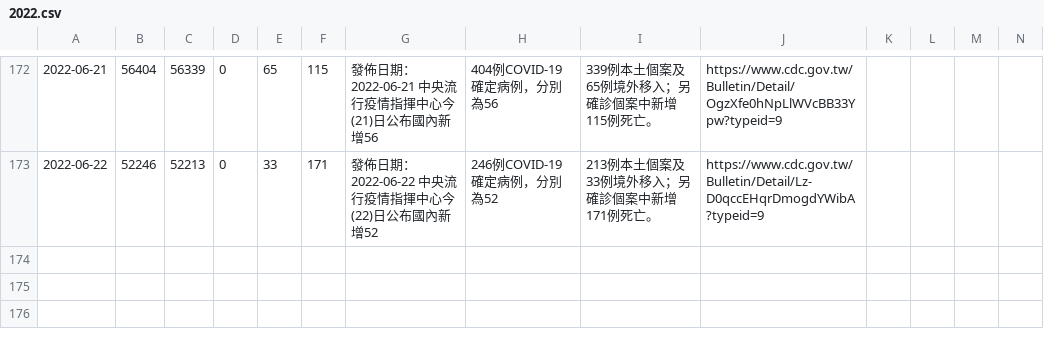
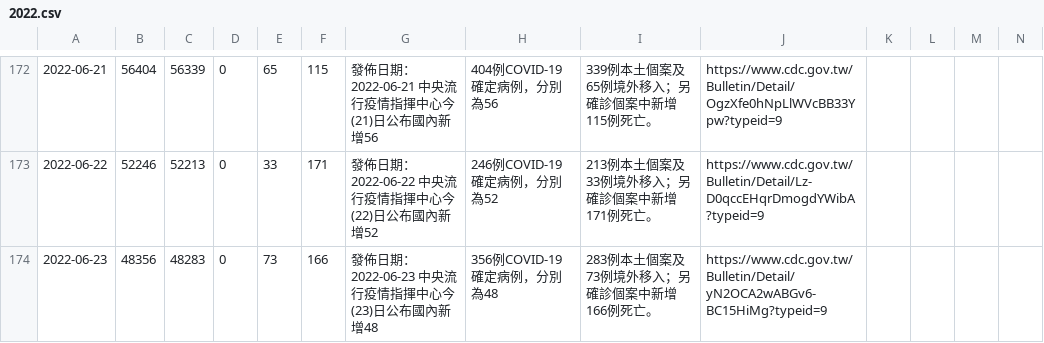
Before and after one commit to pankpan/twcdcnews, a CSV file: data/2022.csv, drawn as a sheet; only a part is shown, gaps mark what is left out; rows hold the shown columns only; the diff names each change by its address in the sheet, - before the commit and + after, or states it on an @@ line.

Commit message:
add 20220623 data

```diff
--- a/data/2022.csv
+++ b/data/2022.csv
+row 174: 2022-06-23 | 48356 | 48283 | 0 | 73 | 166 | 發佈日期：2022-06-23 中央流行疫情指揮中心今(23)日公布國內新增48 | 356例COVID-19確定病例，分別為48 | 283例本土個案及73例境外移入；另確診個案中新增166例死亡。 | https://www.cdc.gov.tw/Bulletin/Detail/yN2OCA2wABGv6-BC15HiMg?typeid=9
```
Also changed, not shown: 2 other files.
